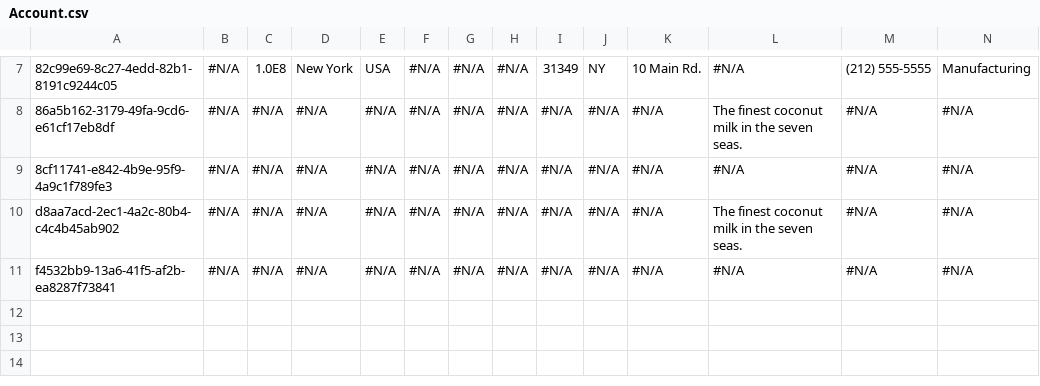
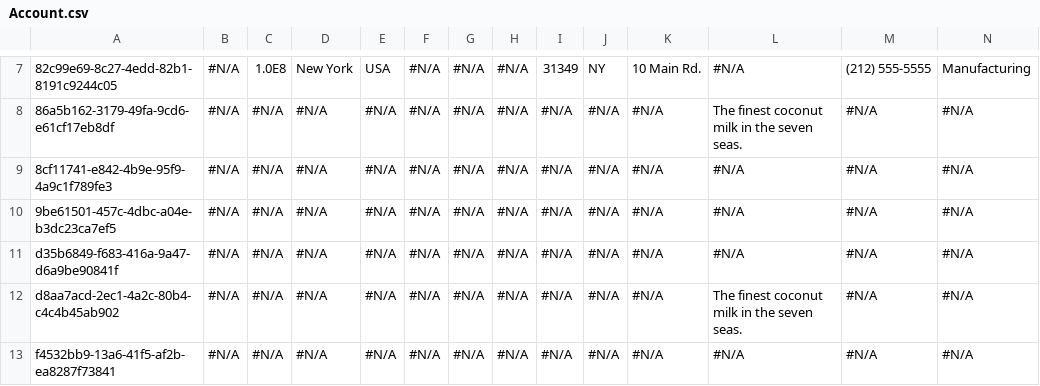
Before and after one commit to BhuvanaSaiNatti-Prodly/bsn-repo-public, a CSV file: Account.csv, drawn as a sheet; only a part is shown, gaps mark what is left out; rows hold the shown columns only; the diff names each change by its address in the sheet, - before the commit and + after, or states it on an @@ line.

```diff
--- a/Account.csv
+++ b/Account.csv
+row 10: 9be61501-457c-4dbc-a04e-b3dc23ca7ef5 | #N/A | #N/A | #N/A | #N/A | #N/A | #N/A | #N/A | #N/A | #N/A | #N/A | #N/A | #N/A | #N/A
+row 11: d35b6849-f683-416a-9a47-d6a9be90841f | #N/A | #N/A | #N/A | #N/A | #N/A | #N/A | #N/A | #N/A | #N/A | #N/A | #N/A | #N/A | #N/A
```
